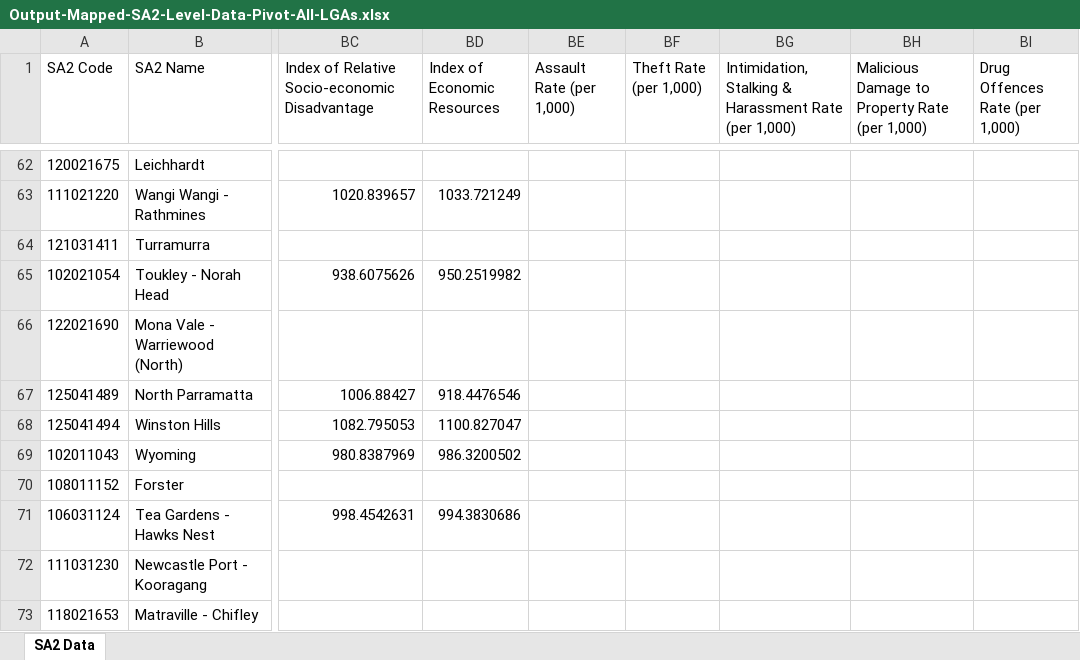
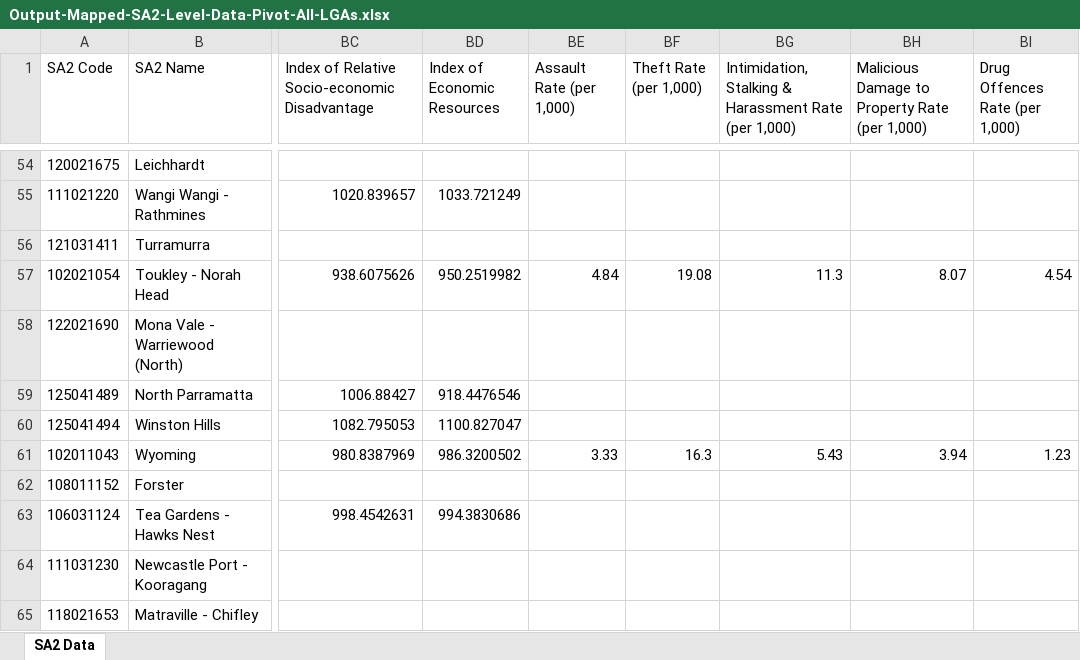
Before and after one commit to pspedding/nsw-regional-dashboard, an Excel workbook: inputs/Output-Mapped-SA2-Level-Data-Pivot-All-LGAs.xlsx, sheet SA2 Data, drawn as a sheet; only a part is shown, gaps mark what is left out; values as stored, in another font and other column widths than the file's, no borders; addresses are those after the commit; the diff covers the shown part only; the diff names each change by its address in the sheet, - before the commit and + after, or states it on an @@ line.

```diff
--- a/inputs/Output-Mapped-SA2-Level-Data-Pivot-All-LGAs.xlsx (sheet SA2 Data)
+++ b/inputs/Output-Mapped-SA2-Level-Data-Pivot-All-LGAs.xlsx (sheet SA2 Data)
-BE57 (Assault Rate (per 1,000)): (empty)
+BE57 (Assault Rate (per 1,000)): 4.84
-BF57 (Theft Rate (per 1,000)): (empty)
+BF57 (Theft Rate (per 1,000)): 19.08
-BG57: (empty)
+BG57: 11.3
-BH57: (empty)
+BH57: 8.07
-BI57 (Drug Offences Rate (per 1,000)): (empty)
+BI57 (Drug Offences Rate (per 1,000)): 4.54
-BE61 (Assault Rate (per 1,000)): (empty)
+BE61 (Assault Rate (per 1,000)): 3.33
-BF61 (Theft Rate (per 1,000)): (empty)
+BF61 (Theft Rate (per 1,000)): 16.3
-BG61: (empty)
+BG61: 5.43
-BH61: (empty)
+BH61: 3.94
-BI61 (Drug Offences Rate (per 1,000)): (empty)
+BI61 (Drug Offences Rate (per 1,000)): 1.23
```
Also changed, not shown: 27 removed rows and 124 edited cells elsewhere in this sheet, 3 other files.
